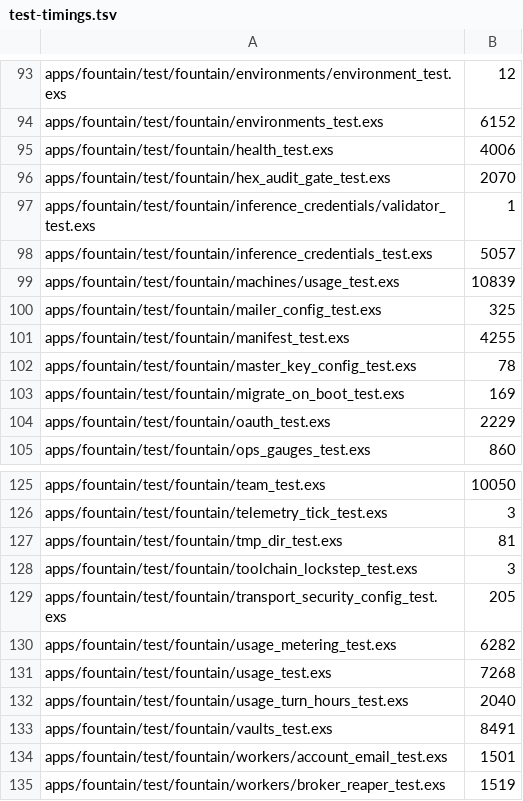
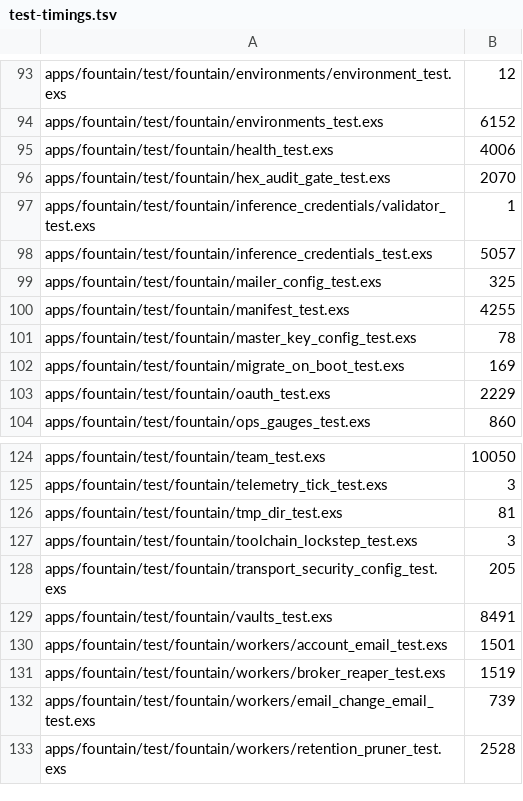
Before and after one commit to managoat/fountain, a TSV file: scripts/test-timings.tsv, drawn as a sheet; only a part is shown, gaps mark what is left out; the shorter side is filled out with more unchanged rows.

```diff
--- a/scripts/test-timings.tsv
+++ b/scripts/test-timings.tsv
@@ -98,3 +98,2 @@ apps/fountain/test/fountain/inference_credentials/validator_test.exs	1
 apps/fountain/test/fountain/inference_credentials_test.exs	5057
-apps/fountain/test/fountain/machines/usage_test.exs	10839
 apps/fountain/test/fountain/mailer_config_test.exs	325
@@ -129,5 +128,2 @@ apps/fountain/test/fountain/toolchain_lockstep_test.exs	3
 apps/fountain/test/fountain/transport_security_config_test.exs	205
-apps/fountain/test/fountain/usage_metering_test.exs	6282
-apps/fountain/test/fountain/usage_test.exs	7268
-apps/fountain/test/fountain/usage_turn_hours_test.exs	2040
 apps/fountain/test/fountain/vaults_test.exs	8491
```
Also changed, not shown: 58 other files.
